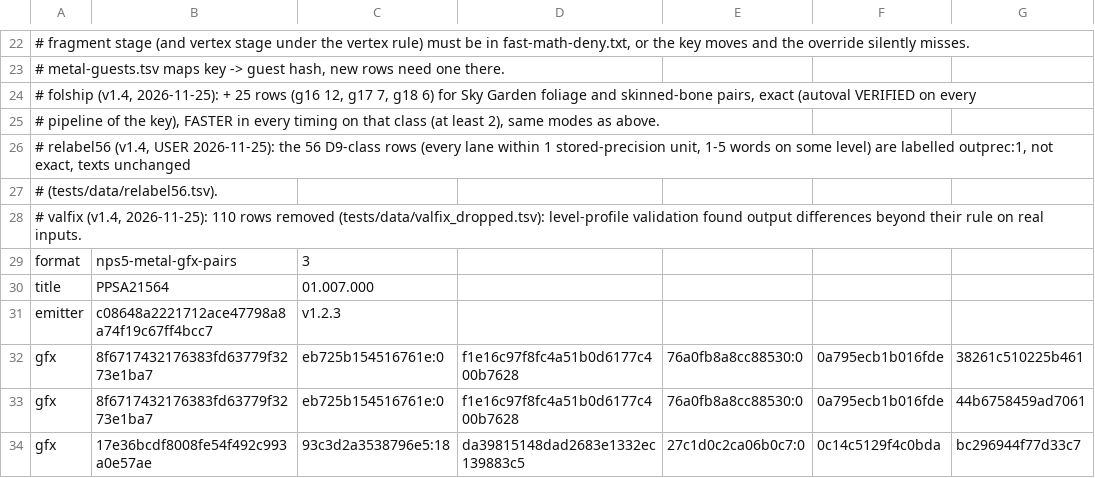
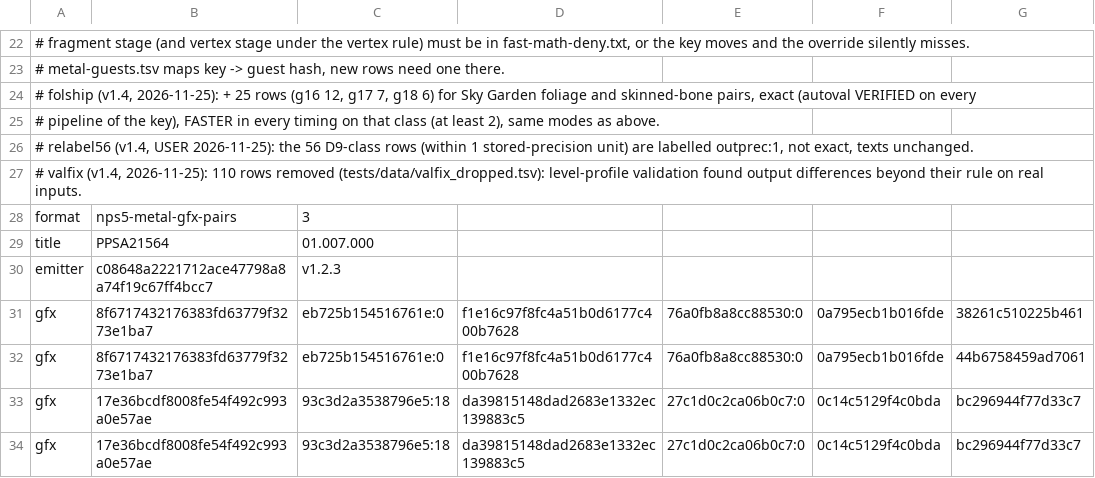
Before and after one commit to computerguy526/nativeps5, a TSV file: games/PPSA21564/metal-gfx-pairs.tsv, drawn as a sheet; only a part is shown, gaps mark what is left out; the shorter side is filled out with more unchanged rows; rows hold the shown columns only; the diff names each change by its address in the sheet, - before the commit and + after, or states it on an @@ line.

```diff
--- a/games/PPSA21564/metal-gfx-pairs.tsv
+++ b/games/PPSA21564/metal-gfx-pairs.tsv
-A26: …D9-class rows (every lane within 1 stored-precision unit, 1-5 words on some level) are labelled outprec:1, not exact, texts unchanged
+A26: …D9-class rows (within 1 stored-precision unit) are labelled outprec:1, not exact, texts unchanged.
-row 27: # (tests/data/relabel56.tsv).
```
Also changed, not shown: 1 other file.
